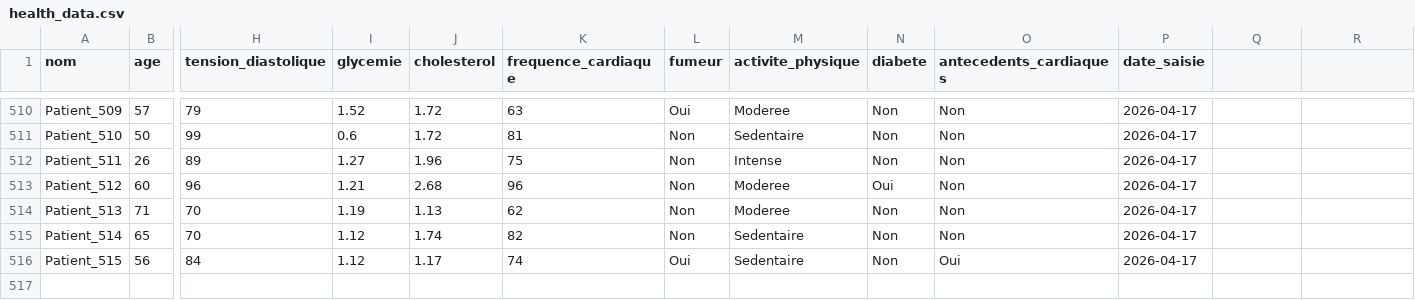
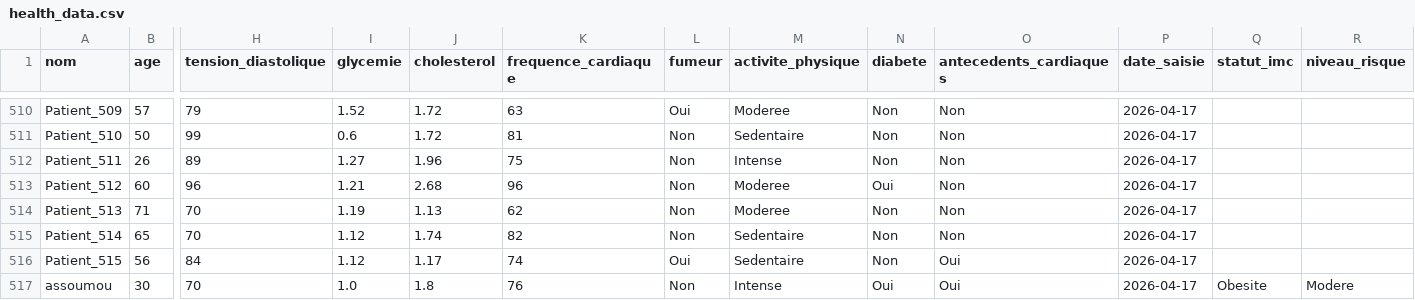
Before and after one commit to anderson-keny/healthanalyser, a CSV file: data/health_data.csv, drawn as a sheet; only a part is shown, gaps mark what is left out; rows hold the shown columns only; the diff names each change by its address in the sheet, - before the commit and + after, or states it on an @@ line.

```diff
--- a/data/health_data.csv
+++ b/data/health_data.csv
-Q1: (empty)
+Q1: statut_imc
-R1: (empty)
+R1: niveau_risque
+row 517: assoumou | 30 | 70 | 1.0 | 1.8 | 76 | Non | Intense | Oui | Oui | 2026-04-17 | Obesite | Modere
```
Also changed, not shown: 4 other files.
